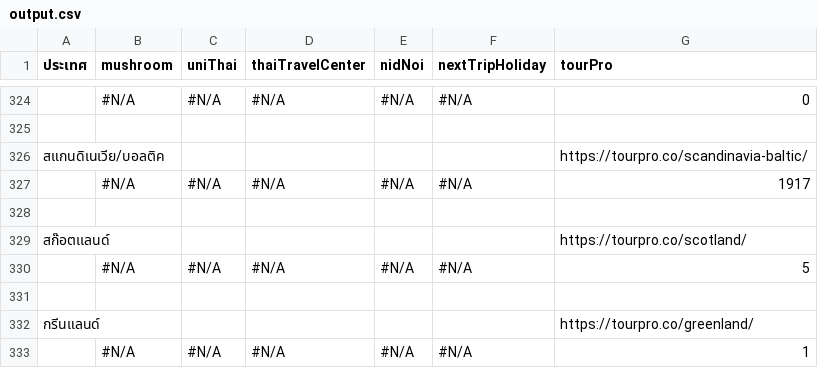
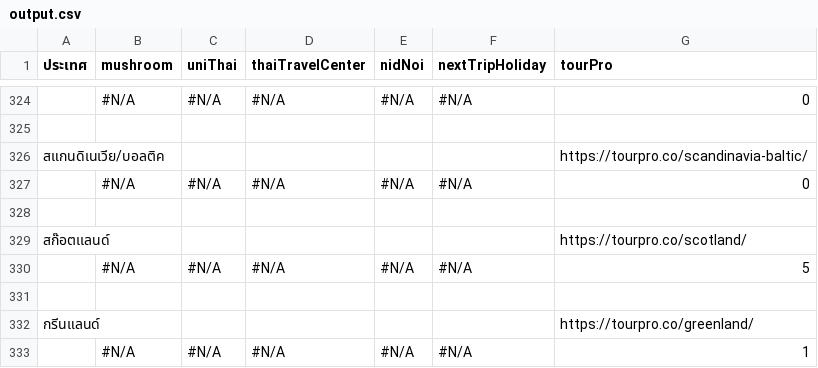
Before and after one commit to Naputt1/tour_scrape, a CSV file: output.csv, drawn as a sheet; only a part is shown, gaps mark what is left out; the diff covers the shown part only.

```diff
--- a/output.csv
+++ b/output.csv
@@ -326,3 +326,3 @@
 สแกนดิเนเวีย/บอลติค,,,,,,https://tourpro.co/scandinavia-baltic/
-,#N/A,#N/A,#N/A,#N/A,#N/A,1917
+,#N/A,#N/A,#N/A,#N/A,#N/A,0
 
```
Also changed, not shown: 1 added row, 1 removed row and 15 edited cells elsewhere in this file, 9 other files.
